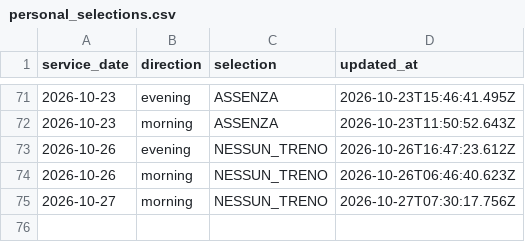
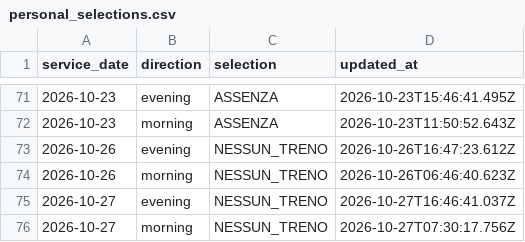
Before and after one commit to alex1982mi/ritardi-trenord-dashboard, a CSV file: data/personal_selections.csv, drawn as a sheet; only a part is shown, gaps mark what is left out; the diff names each change by its address in the sheet, - before the commit and + after, or states it on an @@ line.

Commit message:
Aggiorna selezione personale 2026-10-27 evening

```diff
--- a/data/personal_selections.csv
+++ b/data/personal_selections.csv
+row 75: 2026-10-27 | evening | NESSUN_TRENO | 2026-10-27T16:46:41.037Z
```
